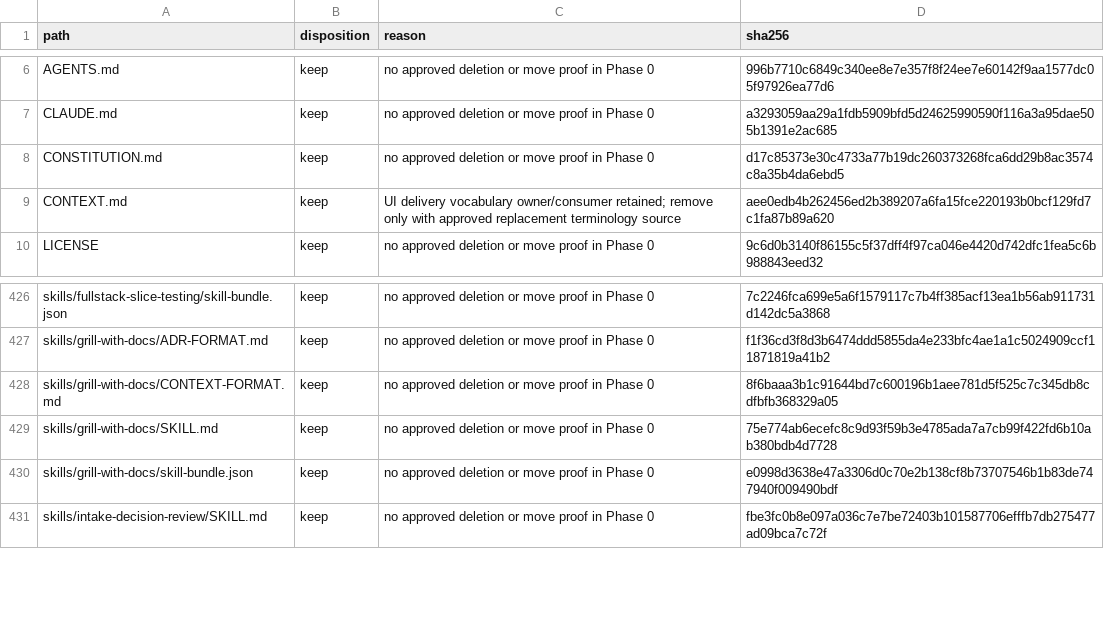
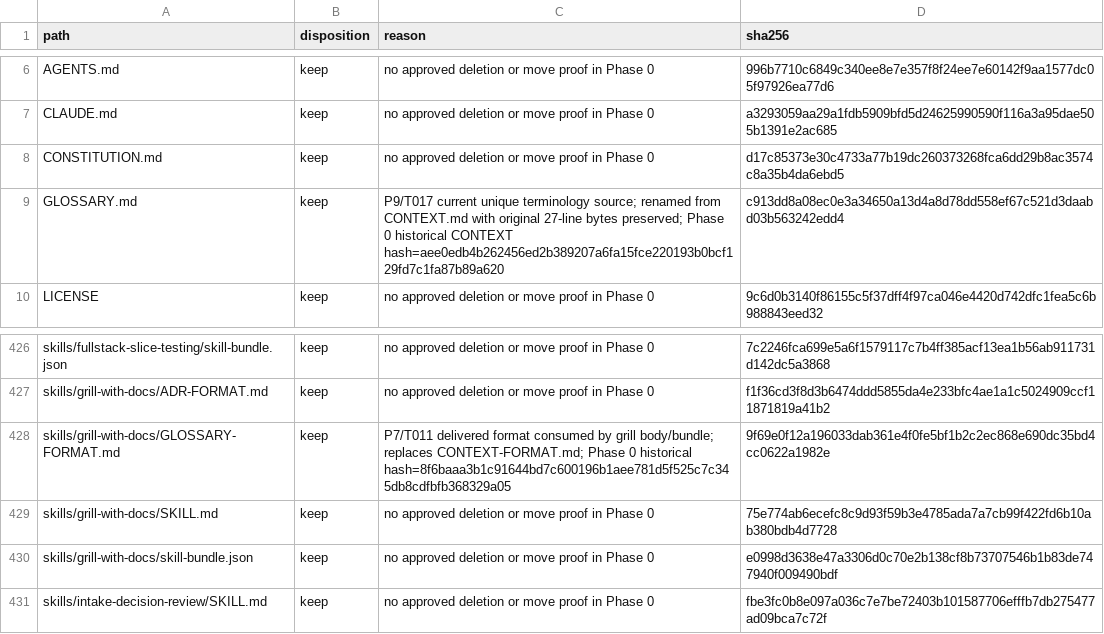
Before and after one commit to Hugh4424/workflowhub, a TSV file: docs/archive/repository-inventory.tsv, drawn as a sheet; only a part is shown, gaps mark what is left out.

Commit message:
docs(domain): rename root glossary and readers

```diff
--- a/docs/archive/repository-inventory.tsv
+++ b/docs/archive/repository-inventory.tsv
@@ -8,3 +8,3 @@ CLAUDE.md	keep	no approved deletion or move proof in Phase 0	a3293059aa29a1fdb59
 CONSTITUTION.md	keep	no approved deletion or move proof in Phase 0	d17c85373e30c4733a77b19dc260373268fca6dd29b8ac3574c8a35b4da6ebd5
-CONTEXT.md	keep	UI delivery vocabulary owner/consumer retained; remove only with approved replacement terminology source	aee0edb4b262456ed2b389207a6fa15fce220193b0bcf129fd7c1fa87b89a620
+GLOSSARY.md	keep	P9/T017 current unique terminology source; renamed from CONTEXT.md with original 27-line bytes preserved; Phase 0 historical CONTEXT hash=aee0edb4b262456ed2b389207a6fa15fce220193b0bcf129fd7c1fa87b89a620	c913dd8a08ec0e3a34650a13d4a8d78dd558ef67c521d3daabd03b563242edd4
 LICENSE	keep	no approved deletion or move proof in Phase 0	9c6d0b3140f86155c5f37dff4f97ca046e4420d742dfc1fea5c6b988843eed32
@@ -427,3 +427,3 @@ skills/fullstack-slice-testing/skill-bundle.json	keep	no approved deletion or mo
 skills/grill-with-docs/ADR-FORMAT.md	keep	no approved deletion or move proof in Phase 0	f1f36cd3f8d3b6474ddd5855da4e233bfc4ae1a1c5024909ccf11871819a41b2
-skills/grill-with-docs/CONTEXT-FORMAT.md	keep	no approved deletion or move proof in Phase 0	8f6baaa3b1c91644bd7c600196b1aee781d5f525c7c345db8cdfbfb368329a05
+skills/grill-with-docs/GLOSSARY-FORMAT.md	keep	P7/T011 delivered format consumed by grill body/bundle; replaces CONTEXT-FORMAT.md; Phase 0 historical hash=8f6baaa3b1c91644bd7c600196b1aee781d5f525c7c345db8cdfbfb368329a05	9f69e0f12a196033dab361e4f0fe5bf1b2c2ec868e690dc35bd4cc0622a1982e
 skills/grill-with-docs/SKILL.md	keep	no approved deletion or move proof in Phase 0	75e774ab6ecefc8c9d93f59b3e4785ada7a7cb99f422fd6b10ab380bdb4d7728
```
Also changed, not shown: 14 other files.
